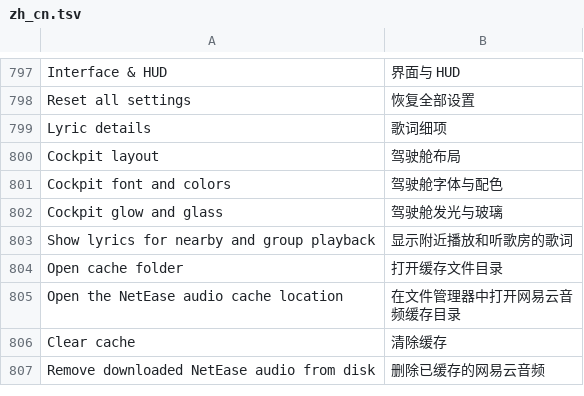
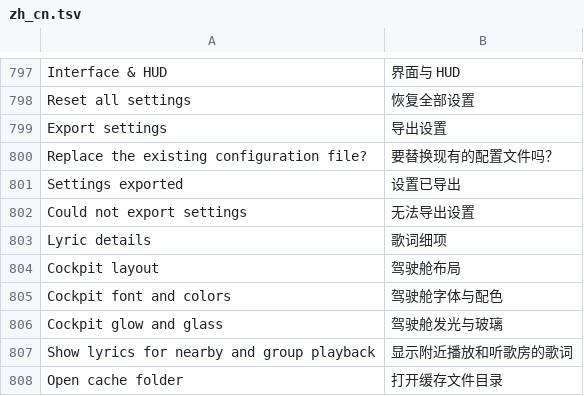
Before and after one commit to 1gbc/DangoMusic-CommunityEdition, a TSV file: core/src/main/resources/assets/dangomusicgtnh/lang/zh_cn.tsv, drawn as a sheet; only a part is shown, gaps mark what is left out; the shorter side is filled out with more unchanged rows; the diff names each change by its address in the sheet, - before the commit and + after, or states it on an @@ line.

Commit message:
chore(release): prepare 0.5.4-dev.1 preview
Set the first-run player defaults and export portable settings. Record preview changes and align the branch with the default branch CI checks.

```diff
--- a/core/src/main/resources/assets/dangomusicgtnh/lang/zh_cn.tsv
+++ b/core/src/main/resources/assets/dangomusicgtnh/lang/zh_cn.tsv
+row 799: Export settings | 导出设置
+row 800: Replace the existing configuration file? | 要替换现有的配置文件吗？
+row 801: Settings exported | 设置已导出
+row 802: Could not export settings | 无法导出设置
```
Also changed, not shown: 16 other files.
